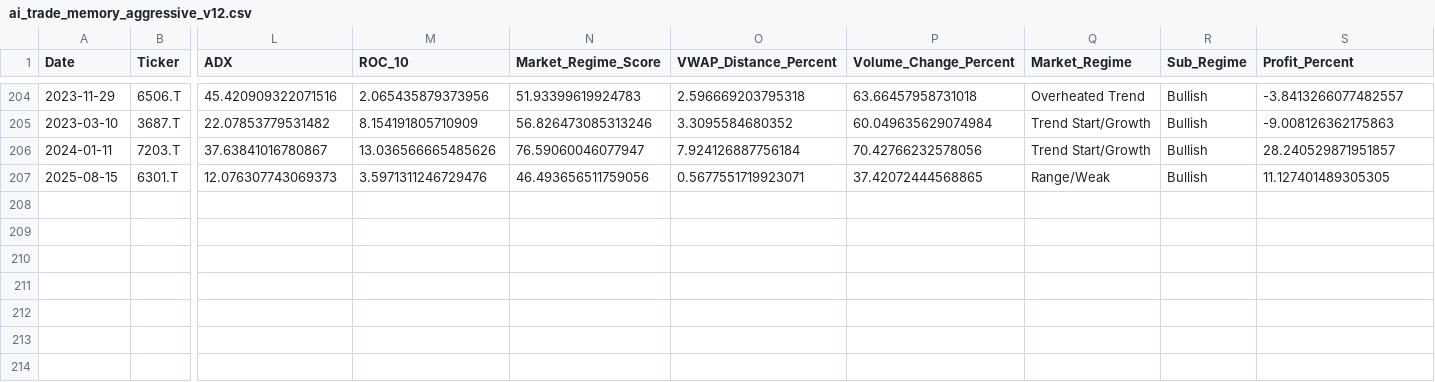
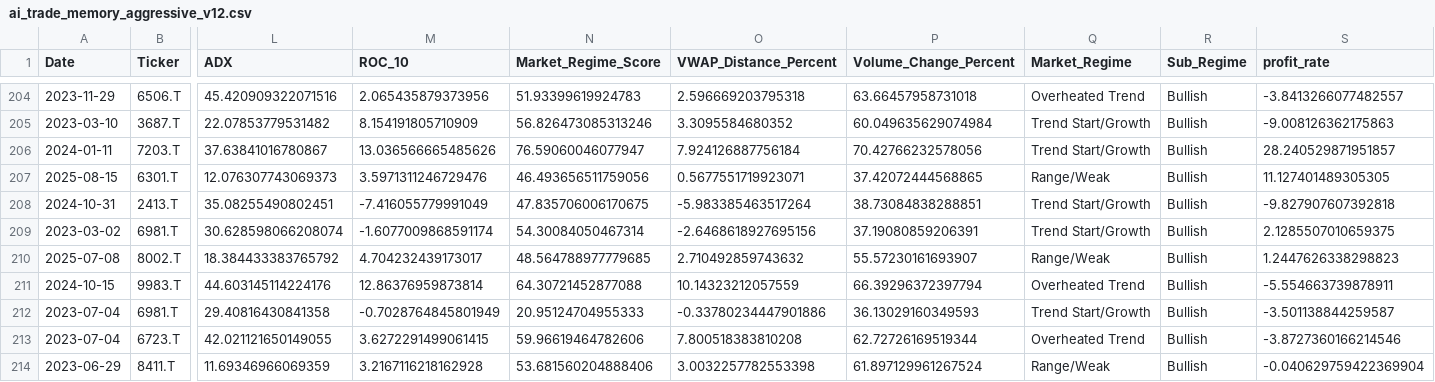
Before and after one commit to tujiura/stock, a CSV file: ai_trade_memory_aggressive_v12.csv, drawn as a sheet; only a part is shown, gaps mark what is left out; rows hold the shown columns only; the diff names each change by its address in the sheet, - before the commit and + after, or states it on an @@ line.

Commit message:
aaa

```diff
--- a/ai_trade_memory_aggressive_v12.csv
+++ b/ai_trade_memory_aggressive_v12.csv
-S1: Profit_Percent
+S1: profit_rate
+row 208: 2024-10-31 | 2413.T | 35.08255490802451 | -7.416055779991049 | 47.835706006170675 | -5.983385463517264 | 38.73084838288851 | Trend Start/Growth | Bullish | -9.827907607392818
+row 209: 2023-03-02 | 6981.T | 30.628598066208074 | -1.6077009868591174 | 54.30084050467314 | -2.6468618927695156 | 37.19080859206391 | Trend Start/Growth | Bullish | 2.1285507010659375
+row 210: 2025-07-08 | 8002.T | 18.384433383765792 | 4.704232439173017 | 48.564788977779685 | 2.710492859743632 | 55.57230161693907 | Range/Weak | Bullish | 1.2447626338298823
+row 211: 2024-10-15 | 9983.T | 44.603145114224176 | 12.86376959873814 | 64.30721452877088 | 10.14323212057559 | 66.39296372397794 | Overheated Trend | Bullish | -5.554663739878911
+row 212: 2023-07-04 | 6981.T | 29.40816430841358 | -0.7028764845801949 | 20.95124704955333 | -0.33780234447901886 | 36.13029160349593 | Trend Start/Growth | Bullish | -3.501138844259587
+row 213: 2023-07-04 | 6723.T | 42.021121650149055 | 3.6272291499061415 | 59.96619464782606 | 7.800518383810208 | 62.72726169519344 | Overheated Trend | Bullish | -3.8727360166214546
+row 214: 2023-06-29 | 8411.T | 11.69346966069359 | 3.2167116218162928 | 53.681560204888406 | 3.0032257782553398 | 61.897129961267524 | Range/Weak | Bullish | -0.040629759422369904
```
